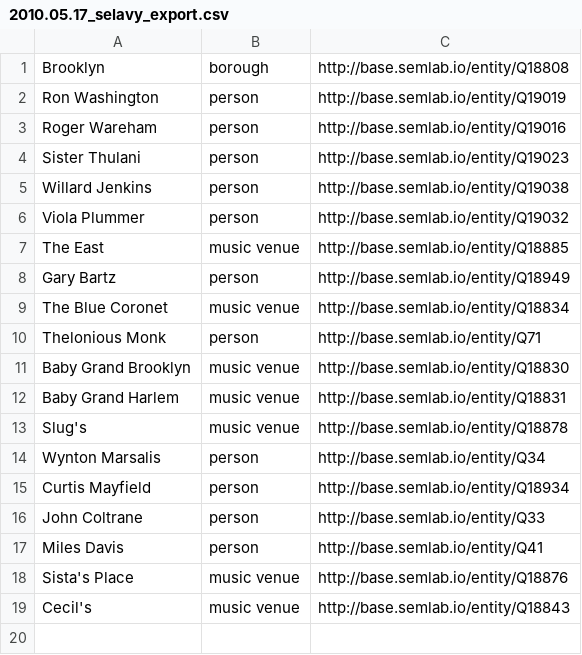
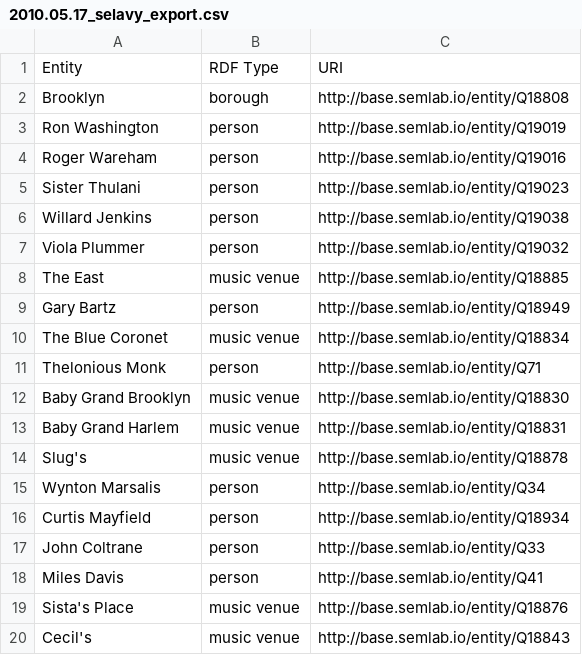
Before and after one commit to weeksvilleheritagecenter/linking-lost-jazz-shrines, a CSV file: data/selavy_exports/2010.05.17_selavy_export.csv, drawn as a sheet; the diff names each change by its address in the sheet, - before the commit and + after, or states it on an @@ line.

Commit message:
Update 2010.05.17_selavy_export.csv

```diff
--- a/data/selavy_exports/2010.05.17_selavy_export.csv
+++ b/data/selavy_exports/2010.05.17_selavy_export.csv
+row 1: Entity | RDF Type | URI
```
